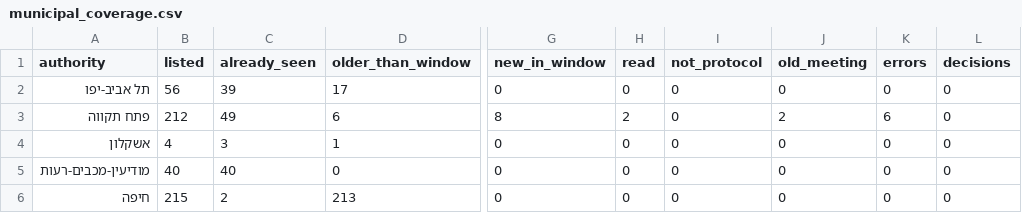
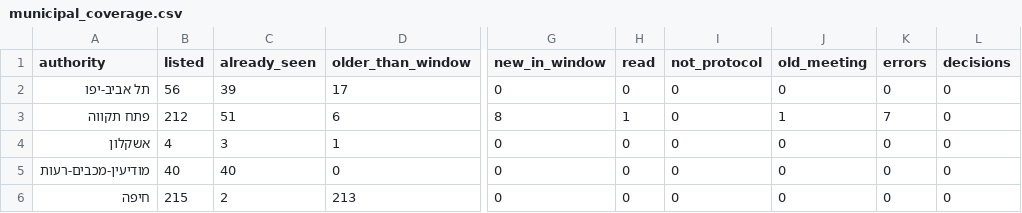
Before and after one commit to AvivRosario/rosario-feeds-data, a CSV file: data/latest/municipal_coverage.csv, drawn as a sheet; only a part is shown, gaps mark what is left out; the diff names each change by its address in the sheet, - before the commit and + after, or states it on an @@ line.

```diff
--- a/data/latest/municipal_coverage.csv
+++ b/data/latest/municipal_coverage.csv
-C3 (already_seen): 49
+C3 (already_seen): 51
-H3 (read): 2
+H3 (read): 1
-J3 (old_meeting): 2
+J3 (old_meeting): 1
-K3 (errors): 6
+K3 (errors): 7
```
Also changed, not shown: data/latest/municipal_report.csv, data/latest/municipal_sources_status.csv, 12 other files.
